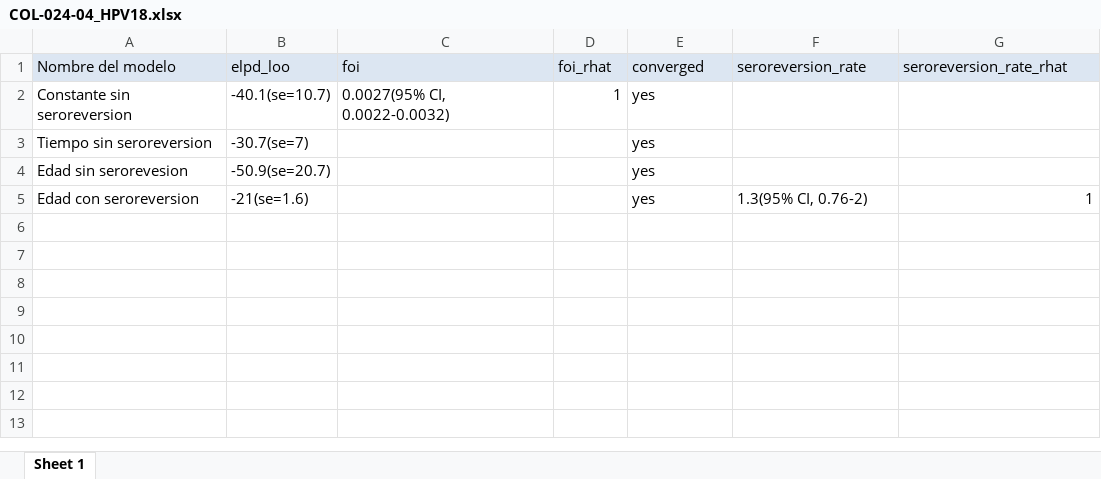
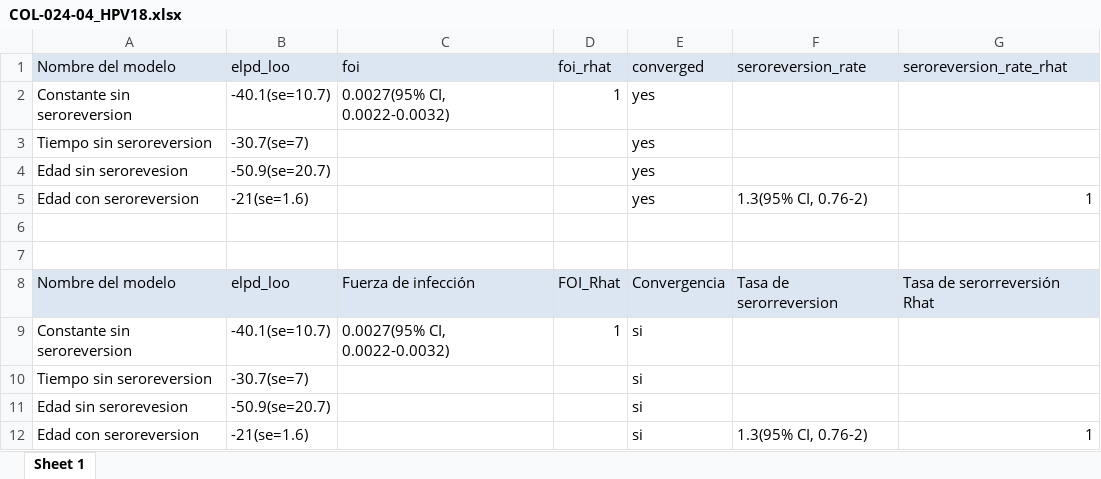
Before and after one commit to zmcucunuba/hpv_seroprevalence, an Excel workbook: SEROFOI/summary_models/COL-024-04_HPV18.xlsx, sheet Sheet 1, drawn as a sheet; values as stored, in another font and other column widths than the file's, no borders; the diff names each change by its address in the sheet, - before the commit and + after, or states it on an @@ line.

```diff
--- a/SEROFOI/summary_models/COL-024-04_HPV18.xlsx (sheet Sheet 1)
+++ b/SEROFOI/summary_models/COL-024-04_HPV18.xlsx (sheet Sheet 1)
+row 6: (empty)
+row 7: (empty)
+row 8: Nombre del modelo | elpd_loo | Fuerza de infección | FOI_Rhat | Convergencia | Tasa de serorreversion | Tasa de serorreversión Rhat
+row 9: Constante sin seroreversion | -40.1(se=10.7) | 0.0027(95% CI, 0.0022-0.0032) | 1 | si
+row 10: Tiempo sin seroreversion | -30.7(se=7) |  |  | si
+row 11: Edad sin serorevesion | -50.9(se=20.7) |  |  | si
+row 12: Edad con seroreversion | -21(se=1.6) |  |  | si | 1.3(95% CI, 0.76-2) | 1
```
Also changed, not shown: SEROFOI/summary_models/BRA-017-01_HPV16.xlsx, SEROFOI/summary_models/COL-024-03_HPV16.xlsx, 46 other files.
